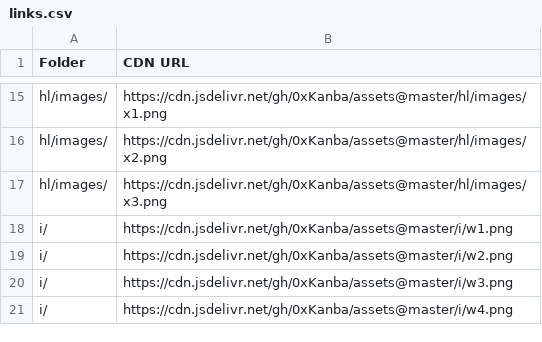
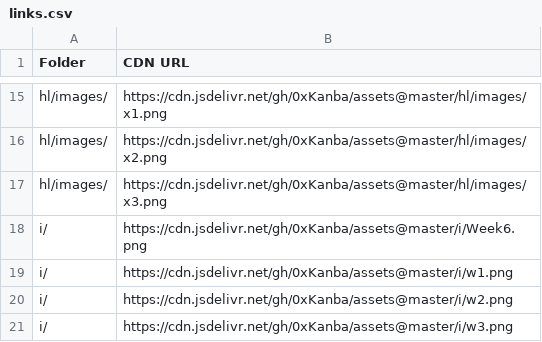
Before and after one commit to 0xKanba/assets, a CSV file: links.csv, drawn as a sheet; only a part is shown, gaps mark what is left out; the shorter side is filled out with more unchanged rows.

```diff
--- a/links.csv
+++ b/links.csv
@@ -17,2 +17,3 @@ Folder,CDN URL
 "hl/images/","https://cdn.jsdelivr.net/gh/0xKanba/assets@master/hl/images/x3.png"
+"i/","https://cdn.jsdelivr.net/gh/0xKanba/assets@master/i/Week6.png"
 "i/","https://cdn.jsdelivr.net/gh/0xKanba/assets@master/i/w1.png"
```
